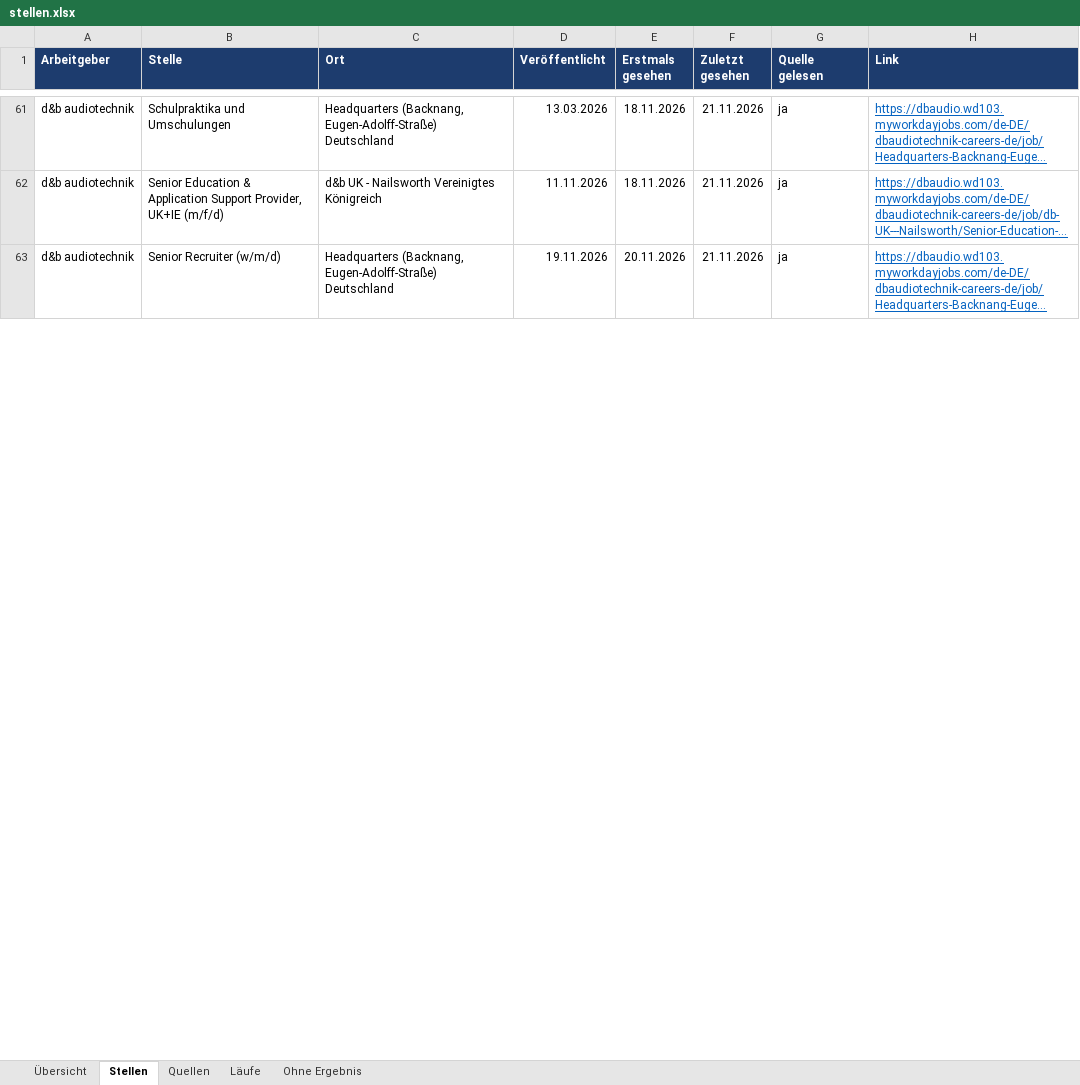
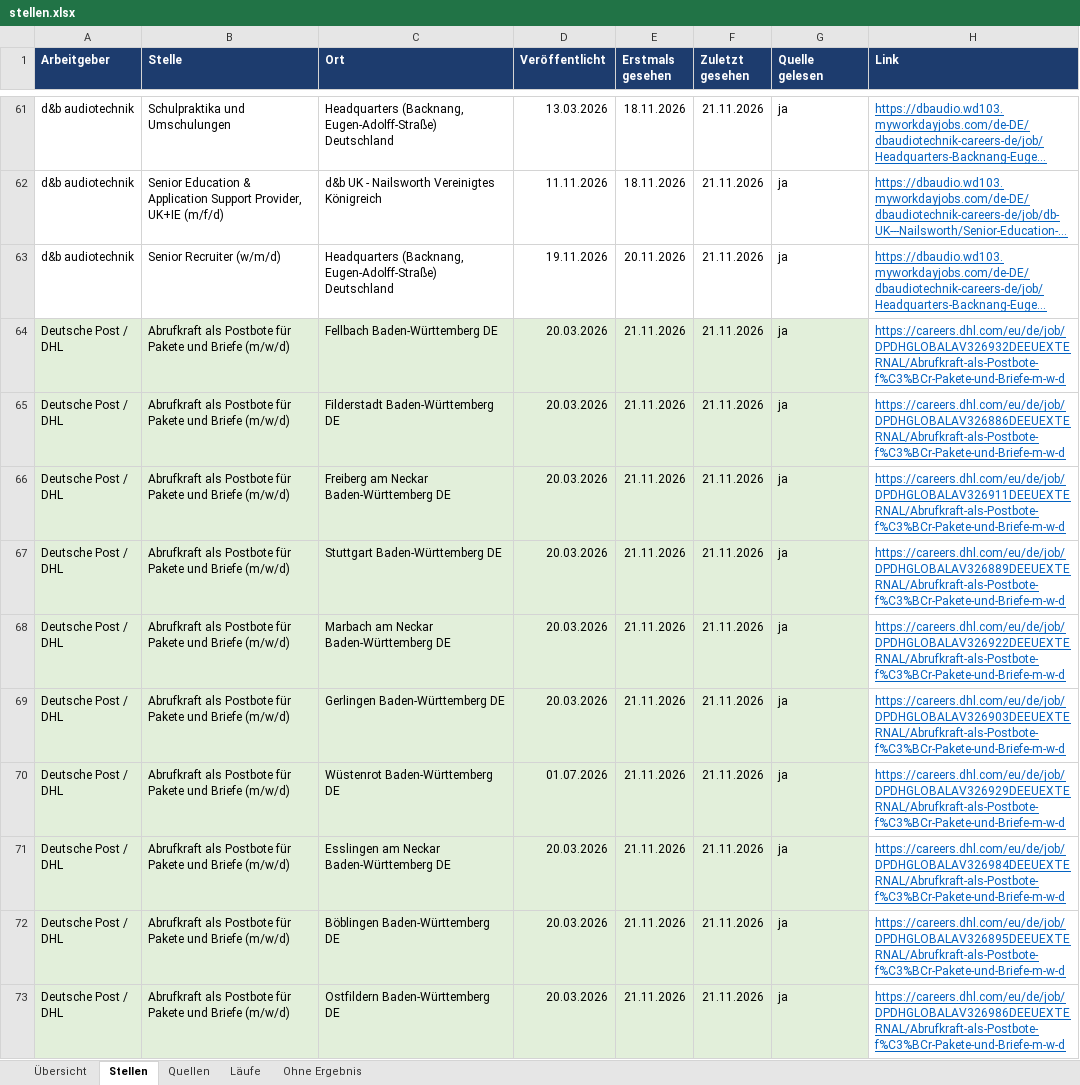
Before and after one commit to Penetrationpasi-hub/ScrapJobs, an Excel workbook: stellen.xlsx, sheet Stellen, drawn as a sheet; only a part is shown, gaps mark what is left out; long unchanged cells end in …; values as stored, in another font and other column widths than the file's, no borders; the diff covers the shown part only; the diff names each change by its address in the sheet, - before the commit and + after, or states it on an @@ line.

Commit message:
Stellenkatalog 2026-11-21

```diff
--- a/stellen.xlsx (sheet Stellen)
+++ b/stellen.xlsx (sheet Stellen)
+row 64: Deutsche Post / DHL | Abrufkraft als Postbote für Pakete und Briefe (m/w/d) | Fellbach Baden-Württemberg DE | 20.03.2026 | 21.11.2026 | 21.11.2026 | ja | https://careers.dhl.com/eu/de/job/DPDHGLOBALAV326932DEEUEXTERNAL/Abrufkraft-als-Postbote-f%C3%BCr-Pakete-und-Briefe-m-w-d
+row 65: Deutsche Post / DHL | Abrufkraft als Postbote für Pakete und Briefe (m/w/d) | Filderstadt Baden-Württemberg DE | 20.03.2026 | 21.11.2026 | 21.11.2026 | ja | https://careers.dhl.com/eu/de/job/DPDHGLOBALAV326886DEEUEXTERNAL/Abrufkraft-als-Postbote-f%C3%BCr-Pakete-und-Briefe-m-w-d
+row 66: Deutsche Post / DHL | Abrufkraft als Postbote für Pakete und Briefe (m/w/d) | Freiberg am Neckar Baden-Württemberg DE | 20.03.2026 | 21.11.2026 | 21.11.2026 | ja | https://careers.dhl.com/eu/de/job/DPDHGLOBALAV326911DEEUEXTERNAL/Abrufkraft-als-Postbote-f%C3%BCr-Pakete-und-Briefe-m-w-d
+row 67: Deutsche Post / DHL | Abrufkraft als Postbote für Pakete und Briefe (m/w/d) | Stuttgart Baden-Württemberg DE | 20.03.2026 | 21.11.2026 | 21.11.2026 | ja | https://careers.dhl.com/eu/de/job/DPDHGLOBALAV326889DEEUEXTERNAL/Abrufkraft-als-Postbote-f%C3%BCr-Pakete-und-Briefe-m-w-d
+row 68: Deutsche Post / DHL | Abrufkraft als Postbote für Pakete und Briefe (m/w/d) | Marbach am Neckar Baden-Württemberg DE | 20.03.2026 | 21.11.2026 | 21.11.2026 | ja | https://careers.dhl.com/eu/de/job/DPDHGLOBALAV326922DEEUEXTERNAL/Abrufkraft-als-Postbote-f%C3%BCr-Pakete-und-Briefe-m-w-d
+row 69: Deutsche Post / DHL | Abrufkraft als Postbote für Pakete und Briefe (m/w/d) | Gerlingen Baden-Württemberg DE | 20.03.2026 | 21.11.2026 | 21.11.2026 | ja | https://careers.dhl.com/eu/de/job/DPDHGLOBALAV326903DEEUEXTERNAL/Abrufkraft-als-Postbote-f%C3%BCr-Pakete-und-Briefe-m-w-d
+row 70: Deutsche Post / DHL | Abrufkraft als Postbote für Pakete und Briefe (m/w/d) | Wüstenrot Baden-Württemberg DE | 01.07.2026 | 21.11.2026 | 21.11.2026 | ja | https://careers.dhl.com/eu/de/job/DPDHGLOBALAV326929DEEUEXTERNAL/Abrufkraft-als-Postbote-f%C3%BCr-Pakete-und-Briefe-m-w-d
+row 71: Deutsche Post / DHL | Abrufkraft als Postbote für Pakete und Briefe (m/w/d) | Esslingen am Neckar Baden-Württemberg DE | 20.03.2026 | 21.11.2026 | 21.11.2026 | ja | https://careers.dhl.com/eu/de/job/DPDHGLOBALAV326984DEEUEXTERNAL/Abrufkraft-als-Postbote-f%C3%BCr-Pakete-und-Briefe-m-w-d
+row 72: Deutsche Post / DHL | Abrufkraft als Postbote für Pakete und Briefe (m/w/d) | Böblingen Baden-Württemberg DE | 20.03.2026 | 21.11.2026 | 21.11.2026 | ja | https://careers.dhl.com/eu/de/job/DPDHGLOBALAV326895DEEUEXTERNAL/Abrufkraft-als-Postbote-f%C3%BCr-Pakete-und-Briefe-m-w-d
+row 73: Deutsche Post / DHL | Abrufkraft als Postbote für Pakete und Briefe (m/w/d) | Ostfildern Baden-Württemberg DE | 20.03.2026 | 21.11.2026 | 21.11.2026 | ja | https://careers.dhl.com/eu/de/job/DPDHGLOBALAV326986DEEUEXTERNAL/Abrufkraft-als-Postbote-f%C3%BCr-Pakete-und-Briefe-m-w-d
```
Also changed, not shown: 117 added rows and 20 edited cells elsewhere in this sheet, sheet Ohne Ergebnis, sheet Läufe, sheet Quellen, sheet Übersicht, 3 other files.
